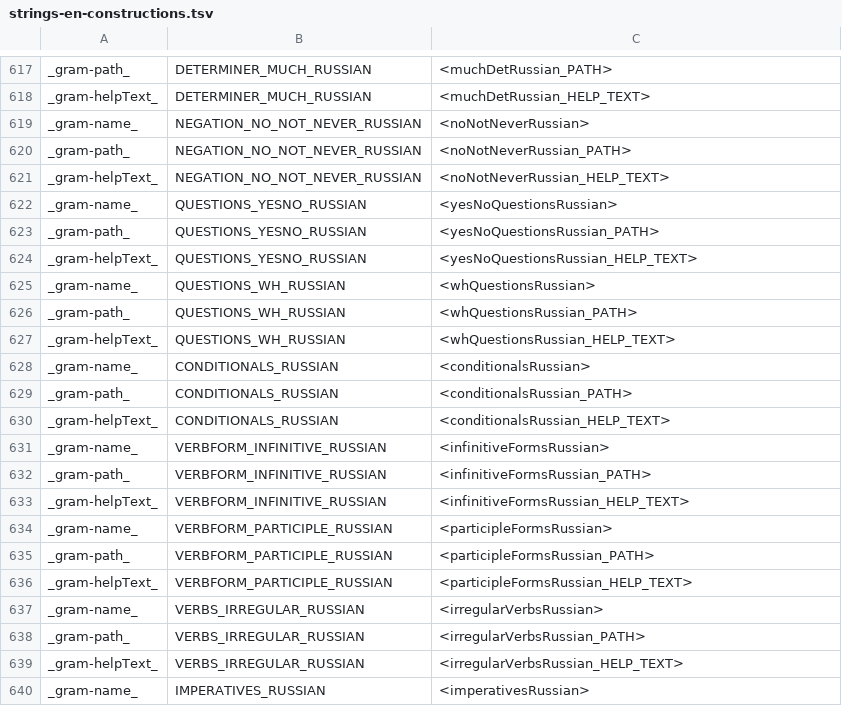
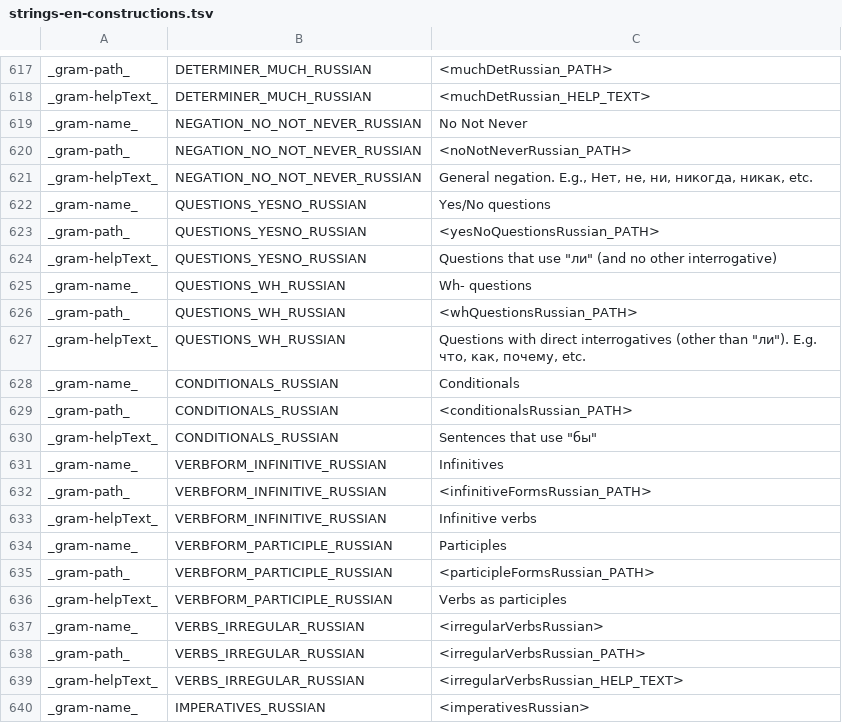
Before and after one commit to reynoldsnlp/flair, a TSV file: src/main/java/com/flair/client/localization/resources/strings-en-constructions.tsv, drawn as a sheet; only a part is shown, gaps mark what is left out; the diff covers the shown part only.

Commit message:
Added more localizations for new Russian constructions (e.g. irregular past)

```diff
--- a/src/main/java/com/flair/client/localization/resources/strings-en-constructions.tsv
+++ b/src/main/java/com/flair/client/localization/resources/strings-en-constructions.tsv
@@ -618,20 +618,20 @@ _gram-path_	DETERMINER_MUCH_RUSSIAN	<muchDetRussian_PATH>
 _gram-helpText_	DETERMINER_MUCH_RUSSIAN	<muchDetRussian_HELP_TEXT>
-_gram-name_	NEGATION_NO_NOT_NEVER_RUSSIAN	<noNotNeverRussian>
+_gram-name_	NEGATION_NO_NOT_NEVER_RUSSIAN	No Not Never
 _gram-path_	NEGATION_NO_NOT_NEVER_RUSSIAN	<noNotNeverRussian_PATH>
-_gram-helpText_	NEGATION_NO_NOT_NEVER_RUSSIAN	<noNotNeverRussian_HELP_TEXT>
-_gram-name_	QUESTIONS_YESNO_RUSSIAN	<yesNoQuestionsRussian>
+_gram-helpText_	NEGATION_NO_NOT_NEVER_RUSSIAN	General negation. E.g., Нет, не, ни, никогда, никак, etc.
+_gram-name_	QUESTIONS_YESNO_RUSSIAN	Yes/No questions
 _gram-path_	QUESTIONS_YESNO_RUSSIAN	<yesNoQuestionsRussian_PATH>
-_gram-helpText_	QUESTIONS_YESNO_RUSSIAN	<yesNoQuestionsRussian_HELP_TEXT>
-_gram-name_	QUESTIONS_WH_RUSSIAN	<whQuestionsRussian>
+_gram-helpText_	QUESTIONS_YESNO_RUSSIAN	Questions that use "ли" (and no other interrogative)
+_gram-name_	QUESTIONS_WH_RUSSIAN	"Wh-" questions
 _gram-path_	QUESTIONS_WH_RUSSIAN	<whQuestionsRussian_PATH>
-_gram-helpText_	QUESTIONS_WH_RUSSIAN	<whQuestionsRussian_HELP_TEXT>
-_gram-name_	CONDITIONALS_RUSSIAN	<conditionalsRussian>
+_gram-helpText_	QUESTIONS_WH_RUSSIAN	Questions with direct interrogatives (other than "ли"). E.g. что, как, почему, etc.
+_gram-name_	CONDITIONALS_RUSSIAN	Conditionals
 _gram-path_	CONDITIONALS_RUSSIAN	<conditionalsRussian_PATH>
-_gram-helpText_	CONDITIONALS_RUSSIAN	<conditionalsRussian_HELP_TEXT>
-_gram-name_	VERBFORM_INFINITIVE_RUSSIAN	<infinitiveFormsRussian>
+_gram-helpText_	CONDITIONALS_RUSSIAN	Sentences that use "бы"
+_gram-name_	VERBFORM_INFINITIVE_RUSSIAN	Infinitives
 _gram-path_	VERBFORM_INFINITIVE_RUSSIAN	<infinitiveFormsRussian_PATH>
-_gram-helpText_	VERBFORM_INFINITIVE_RUSSIAN	<infinitiveFormsRussian_HELP_TEXT>
-_gram-name_	VERBFORM_PARTICIPLE_RUSSIAN	<participleFormsRussian>
+_gram-helpText_	VERBFORM_INFINITIVE_RUSSIAN	Infinitive verbs
+_gram-name_	VERBFORM_PARTICIPLE_RUSSIAN	Participles
 _gram-path_	VERBFORM_PARTICIPLE_RUSSIAN	<participleFormsRussian_PATH>
-_gram-helpText_	VERBFORM_PARTICIPLE_RUSSIAN	<participleFormsRussian_HELP_TEXT>
+_gram-helpText_	VERBFORM_PARTICIPLE_RUSSIAN	Verbs as participles
 _gram-name_	VERBS_IRREGULAR_RUSSIAN	<irregularVerbsRussian>
```
Also changed, not shown: 16 edited cells elsewhere in this file.
